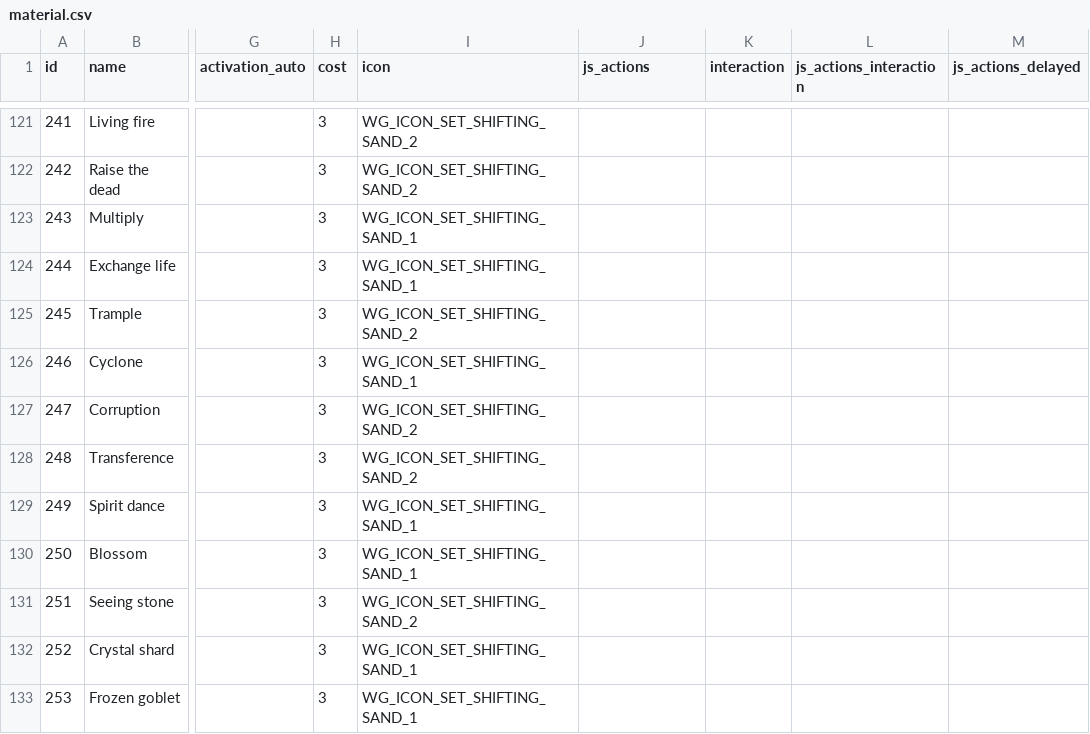
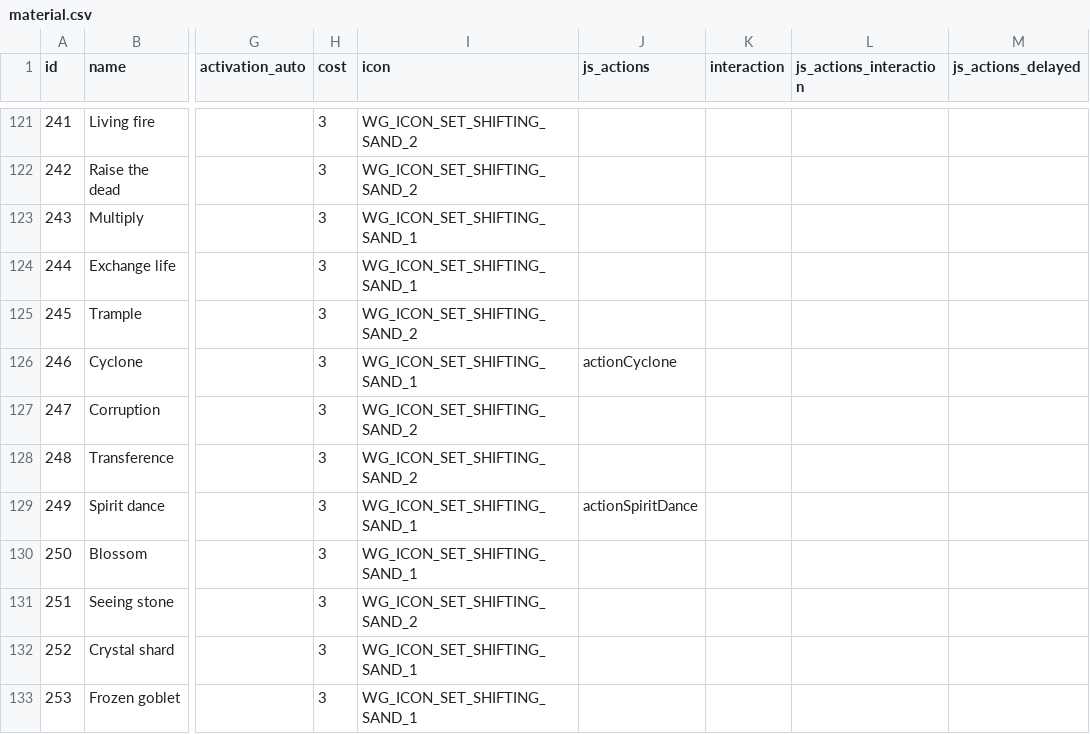
Before and after one commit to MartinGoulet/bga-wizards-grimoire, a CSV file: misc/material.csv, drawn as a sheet; only a part is shown, gaps mark what is left out; the diff covers the shown part only; the diff names each change by its address in the sheet, - before the commit and + after, or states it on an @@ line.

```diff
--- a/misc/material.csv
+++ b/misc/material.csv
-J126 (js_actions): (empty)
+J126 (js_actions): actionCyclone
-J129 (js_actions): (empty)
+J129 (js_actions): actionSpiritDance
```
Also changed, not shown: 3 edited cells elsewhere in this file, 24 other files.
